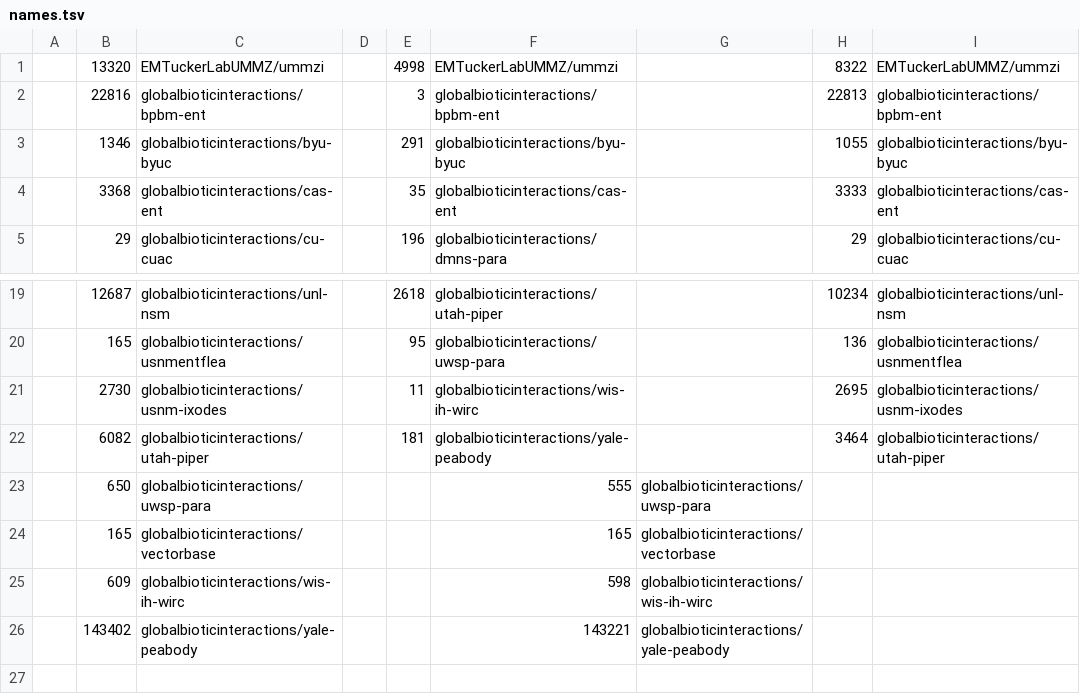
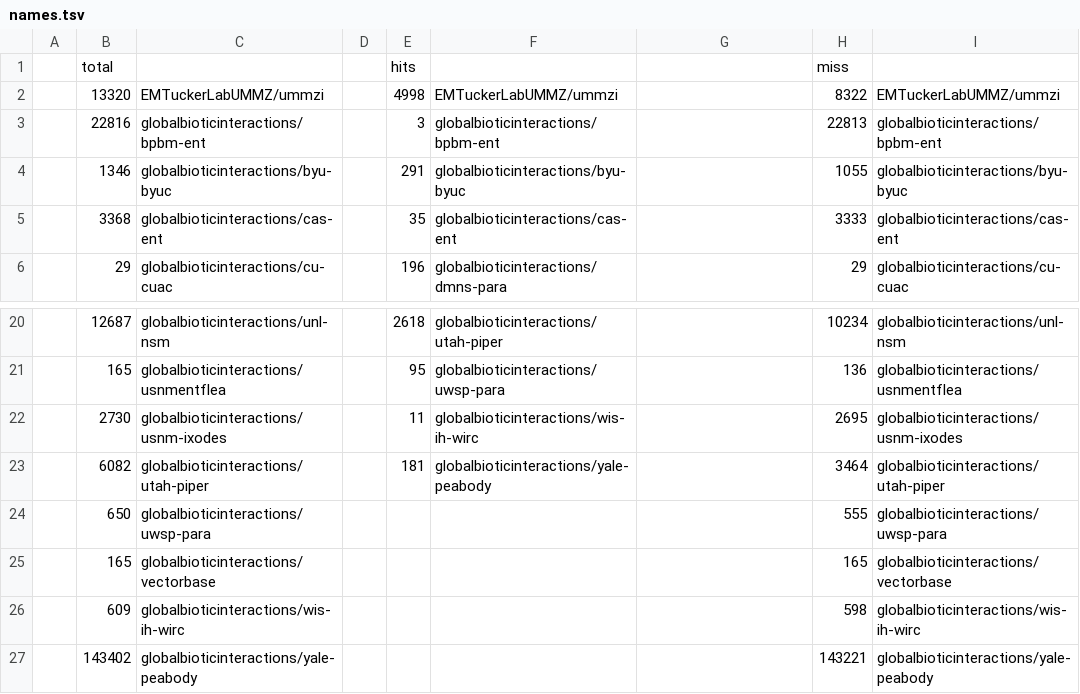
Before and after one commit to jhpoelen/align-tpt-names-with-tpt-taxonomy, a TSV file: names.tsv, drawn as a sheet; only a part is shown, gaps mark what is left out.

```diff
--- a/names.tsv
+++ b/names.tsv
@@ -1 +1,2 @@
+	total			hits			miss	
 	13320	EMTuckerLabUMMZ/ummzi		4998	EMTuckerLabUMMZ/ummzi		8322	EMTuckerLabUMMZ/ummzi
@@ -22,5 +23,5 @@
 	6082	globalbioticinteractions/utah-piper		181	globalbioticinteractions/yale-peabody		3464	globalbioticinteractions/utah-piper
-	650	globalbioticinteractions/uwsp-para			555	globalbioticinteractions/uwsp-para
-	165	globalbioticinteractions/vectorbase			165	globalbioticinteractions/vectorbase
-	609	globalbioticinteractions/wis-ih-wirc			598	globalbioticinteractions/wis-ih-wirc
-	143402	globalbioticinteractions/yale-peabody			143221	globalbioticinteractions/yale-peabody
+	650	globalbioticinteractions/uwsp-para					555	globalbioticinteractions/uwsp-para
+	165	globalbioticinteractions/vectorbase					165	globalbioticinteractions/vectorbase
+	609	globalbioticinteractions/wis-ih-wirc					598	globalbioticinteractions/wis-ih-wirc
+	143402	globalbioticinteractions/yale-peabody					143221	globalbioticinteractions/yale-peabody
```
Also changed, not shown: names-parsed.tsv.
